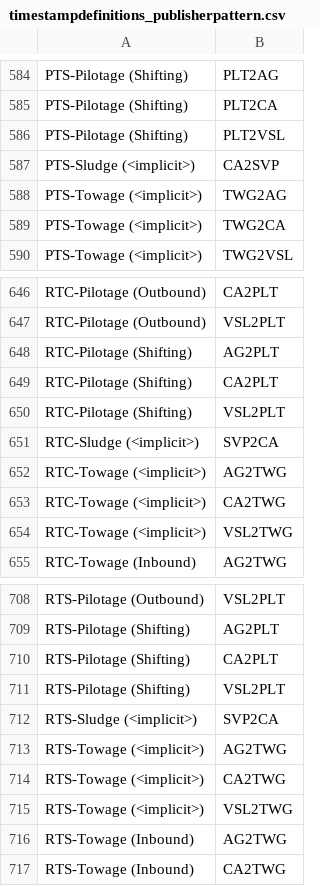
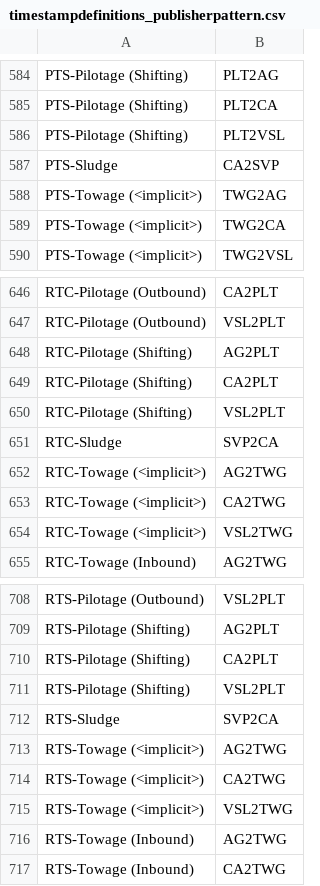
Before and after one commit to dcsaorg/DCSA-Information-Model, a CSV file: datamodel/samples.d/timestampdefinitions_publisherpattern.csv, drawn as a sheet; only a part is shown, gaps mark what is left out; the diff covers the shown part only.

```diff
--- a/datamodel/samples.d/timestampdefinitions_publisherpattern.csv
+++ b/datamodel/samples.d/timestampdefinitions_publisherpattern.csv
@@ -586,3 +586,3 @@ PTS-Pilotage (Shifting),PLT2CA
 PTS-Pilotage (Shifting),PLT2VSL
-PTS-Sludge (<implicit>),CA2SVP
+PTS-Sludge,CA2SVP
 PTS-Towage (<implicit>),TWG2AG
@@ -650,3 +650,3 @@ RTC-Pilotage (Shifting),CA2PLT
 RTC-Pilotage (Shifting),VSL2PLT
-RTC-Sludge (<implicit>),SVP2CA
+RTC-Sludge,SVP2CA
 RTC-Towage (<implicit>),AG2TWG
@@ -711,3 +711,3 @@ RTS-Pilotage (Shifting),CA2PLT
 RTS-Pilotage (Shifting),VSL2PLT
-RTS-Sludge (<implicit>),SVP2CA
+RTS-Sludge,SVP2CA
 RTS-Towage (<implicit>),AG2TWG
```
Also changed, not shown: 7 edited cells elsewhere in this file, datamodel/samples.d/timestampdefinitions.csv, 1 other file.
